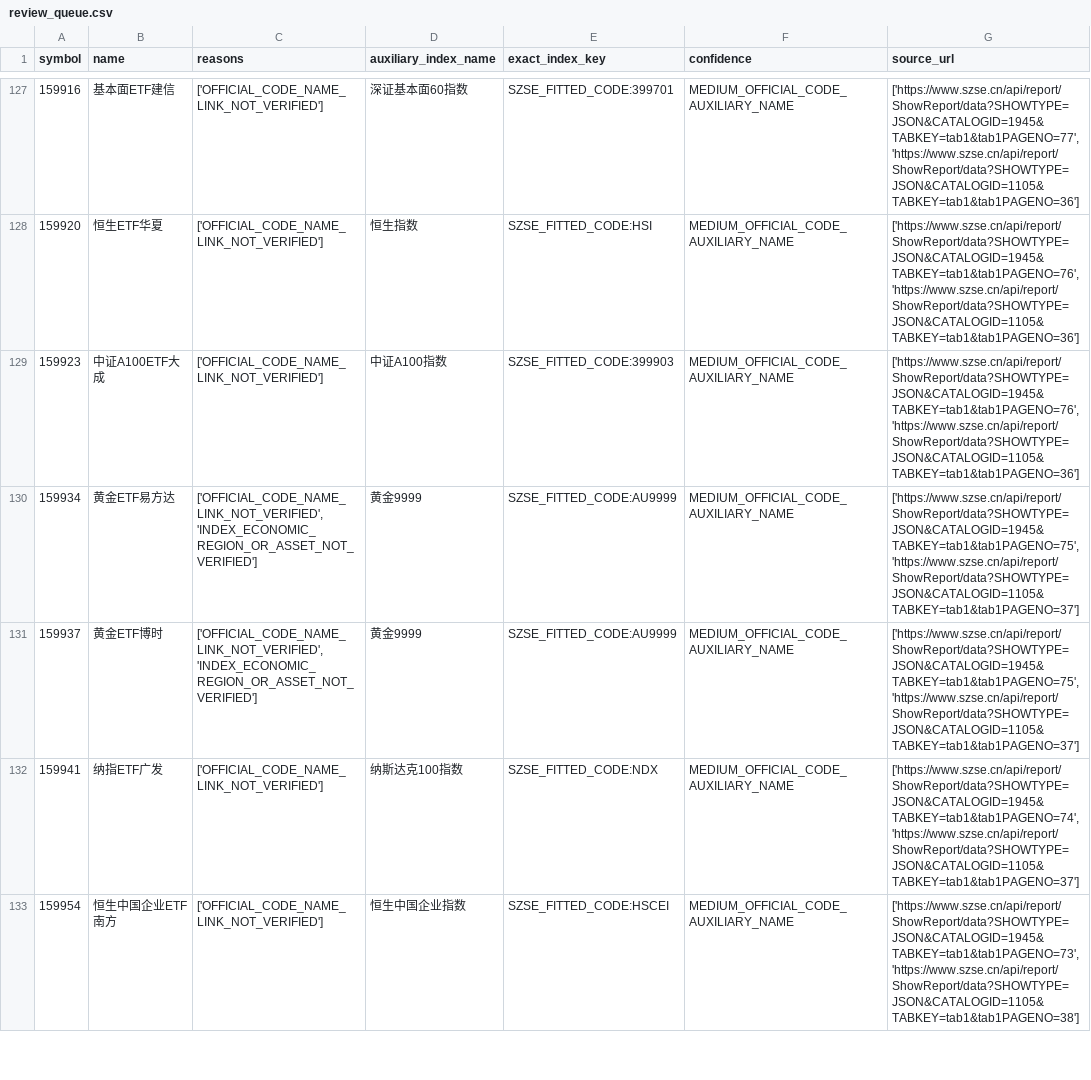
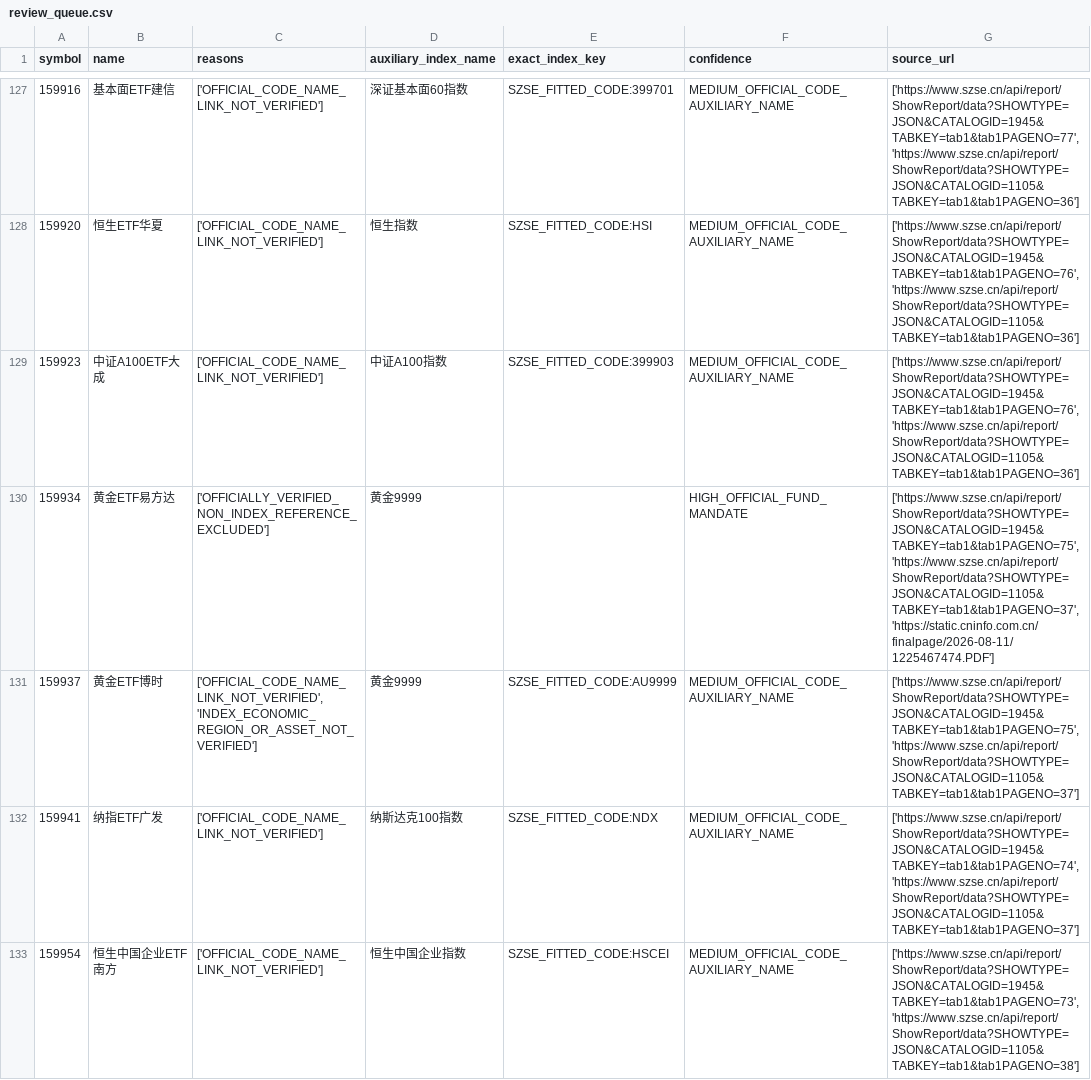
Before and after one commit to toyosky/etf-rotation-strategy, a CSV file: research/taxonomy_v3/output_v31/review_queue.csv, drawn as a sheet; only a part is shown, gaps mark what is left out; the diff covers the shown part only; the diff names each change by its address in the sheet, - before the commit and + after, or states it on an @@ line.

```diff
--- a/research/taxonomy_v3/output_v31/review_queue.csv
+++ b/research/taxonomy_v3/output_v31/review_queue.csv
-C130 (reasons): ['OFFICIAL_CODE_NAME_LINK_NOT_VERIFIED', 'INDEX_ECONOMIC_REGION_OR_ASSET_NOT_VERIFIED']
+C130 (reasons): ['OFFICIALLY_VERIFIED_NON_INDEX_REFERENCE_EXCLUDED']
-E130 (exact_index_key): SZSE_FITTED_CODE:AU9999
+E130 (exact_index_key): (empty)
-F130 (confidence): MEDIUM_OFFICIAL_CODE_AUXILIARY_NAME
+F130 (confidence): HIGH_OFFICIAL_FUND_MANDATE
-G130 (source_url): ['https://www.szse.cn/api/report/ShowReport/data?SHOWTYPE=JSON&CATALOGID=1945&TABKEY=tab1&tab1PAGENO=75', 'https://www.szse.cn/api/report/ShowReport/data?SHOWTYPE=JSON&CATALOGID=1105&TABKEY=tab1&tab1PAGENO=37']
+G130 (source_url): ['https://www.szse.cn/api/report/ShowReport/data?SHOWTYPE=JSON&CATALOGID=1945&TABKEY=tab1&tab1PAGENO=75', 'https://www.szse.cn/api/report/ShowReport/data?SHOWTYPE=JSON&CATALOGID=1105&TABKEY=tab1&tab1PAGENO=37', 'https://static.cninfo.com.cn/finalpage/2026-08-11/1225467474.PDF']
```
Also changed, not shown: 1 removed row and 3 edited cells elsewhere in this file, 11 other files.
